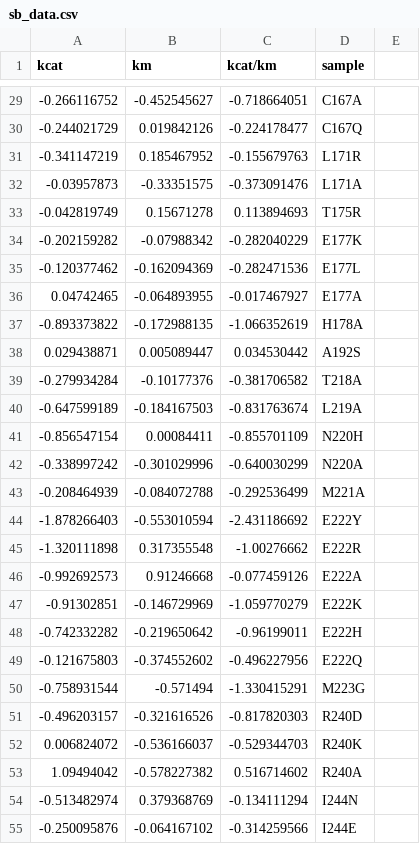
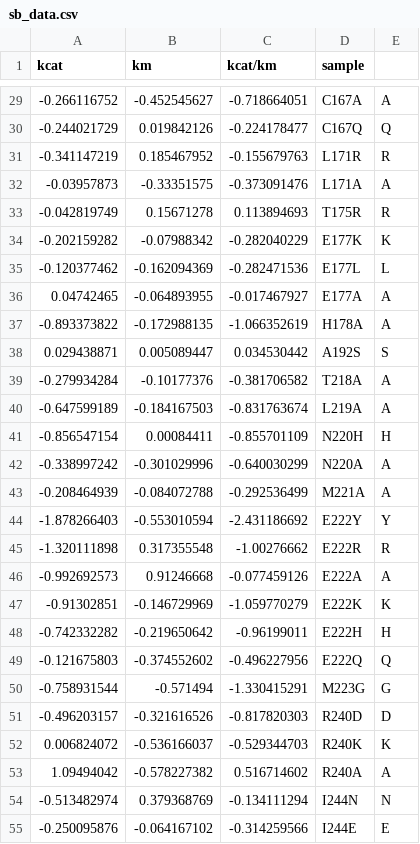
Before and after one commit to rwcaster/bagel-1, a CSV file: draft/fig2/sb_data.csv, drawn as a sheet; only a part is shown, gaps mark what is left out; the diff covers the shown part only; the diff names each change by its address in the sheet, - before the commit and + after, or states it on an @@ line.

```diff
--- a/draft/fig2/sb_data.csv
+++ b/draft/fig2/sb_data.csv
-E29: (empty)
+E29: A
-E30: (empty)
+E30: Q
-E31: (empty)
+E31: R
-E32: (empty)
+E32: A
-E33: (empty)
+E33: R
-E34: (empty)
+E34: K
-E35: (empty)
+E35: L
-E36:E37: (empty)
+E36:E37: A
-E38: (empty)
+E38: S
-E39:E40: (empty)
+E39:E40: A
-E41: (empty)
+E41: H
-E42:E43: (empty)
+E42:E43: A
-E44: (empty)
+E44: Y
-E45: (empty)
+E45: R
-E46: (empty)
+E46: A
-E47: (empty)
+E47: K
-E48: (empty)
+E48: H
-E49: (empty)
+E49: Q
-E50: (empty)
+E50: G
-E51: (empty)
+E51: D
-E52: (empty)
+E52: K
-E53: (empty)
+E53: A
-E54: (empty)
+E54: N
-E55: (empty)
+E55: E
```
Also changed, not shown: 78 edited cells elsewhere in this file, 3 other files.
